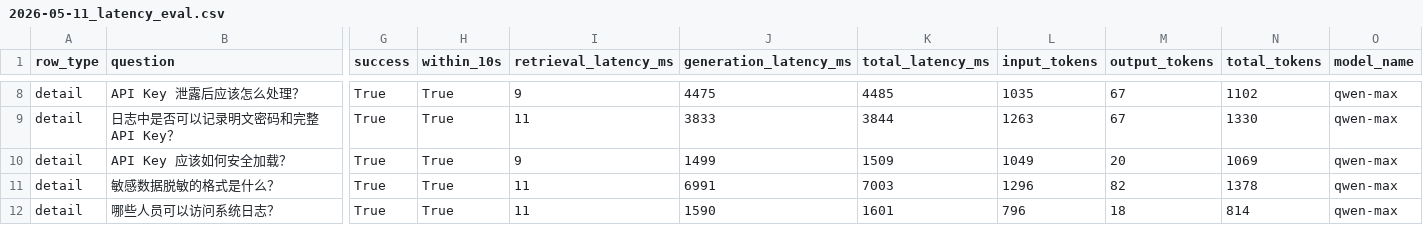
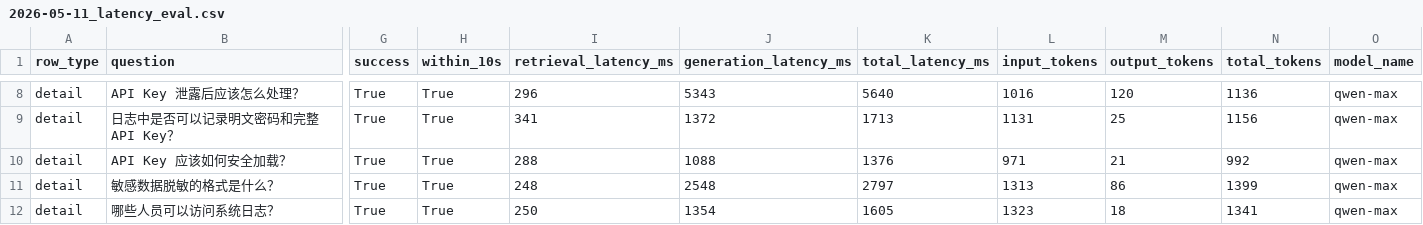
Before and after one commit to hanz4-09/aia-rag, a CSV file: reports/evaluations/2026-05-11_latency_eval.csv, drawn as a sheet; only a part is shown, gaps mark what is left out; the diff covers the shown part only; the diff names each change by its address in the sheet, - before the commit and + after, or states it on an @@ line.

```diff
--- a/reports/evaluations/2026-05-11_latency_eval.csv
+++ b/reports/evaluations/2026-05-11_latency_eval.csv
-I8 (retrieval_latency_ms): 9
+I8 (retrieval_latency_ms): 296
-J8 (generation_latency_ms): 4475
+J8 (generation_latency_ms): 5343
-K8 (total_latency_ms): 4485
+K8 (total_latency_ms): 5640
-L8 (input_tokens): 1035
+L8 (input_tokens): 1016
-M8 (output_tokens): 67
+M8 (output_tokens): 120
-N8 (total_tokens): 1102
+N8 (total_tokens): 1136
-I9 (retrieval_latency_ms): 11
+I9 (retrieval_latency_ms): 341
-J9 (generation_latency_ms): 3833
+J9 (generation_latency_ms): 1372
-K9 (total_latency_ms): 3844
+K9 (total_latency_ms): 1713
-L9 (input_tokens): 1263
+L9 (input_tokens): 1131
-M9 (output_tokens): 67
+M9 (output_tokens): 25
-N9 (total_tokens): 1330
+N9 (total_tokens): 1156
-I10 (retrieval_latency_ms): 9
+I10 (retrieval_latency_ms): 288
-J10 (generation_latency_ms): 1499
+J10 (generation_latency_ms): 1088
-K10 (total_latency_ms): 1509
+K10 (total_latency_ms): 1376
-L10 (input_tokens): 1049
+L10 (input_tokens): 971
-M10 (output_tokens): 20
+M10 (output_tokens): 21
-N10 (total_tokens): 1069
+N10 (total_tokens): 992
-I11 (retrieval_latency_ms): 11
+I11 (retrieval_latency_ms): 248
-J11 (generation_latency_ms): 6991
+J11 (generation_latency_ms): 2548
-K11 (total_latency_ms): 7003
+K11 (total_latency_ms): 2797
-L11 (input_tokens): 1296
+L11 (input_tokens): 1313
-M11 (output_tokens): 82
+M11 (output_tokens): 86
-N11 (total_tokens): 1378
+N11 (total_tokens): 1399
-I12 (retrieval_latency_ms): 11
+I12 (retrieval_latency_ms): 250
-J12 (generation_latency_ms): 1590
+J12 (generation_latency_ms): 1354
-K12 (total_latency_ms): 1601
+K12 (total_latency_ms): 1605
-L12 (input_tokens): 796
+L12 (input_tokens): 1323
-N12 (total_tokens): 814
+N12 (total_tokens): 1341
```
Also changed, not shown: 1 added row, 1 removed row and 130 edited cells elsewhere in this file, reports/evaluations/2026-05-09_refusal_appropriateness.csv, reports/evaluations/2026-05-11_answer_compliance_eval.csv, 18 other files.
